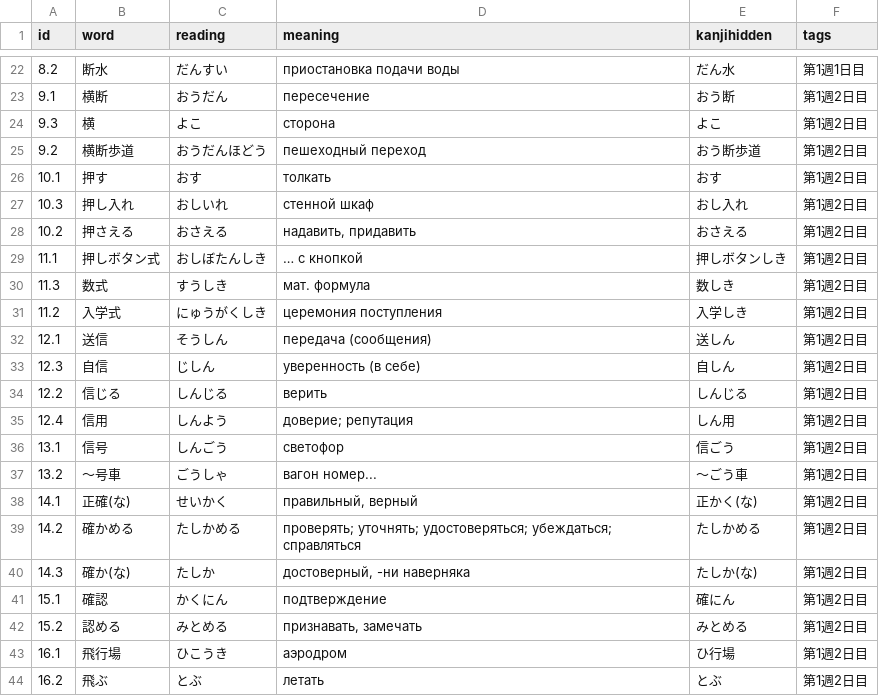
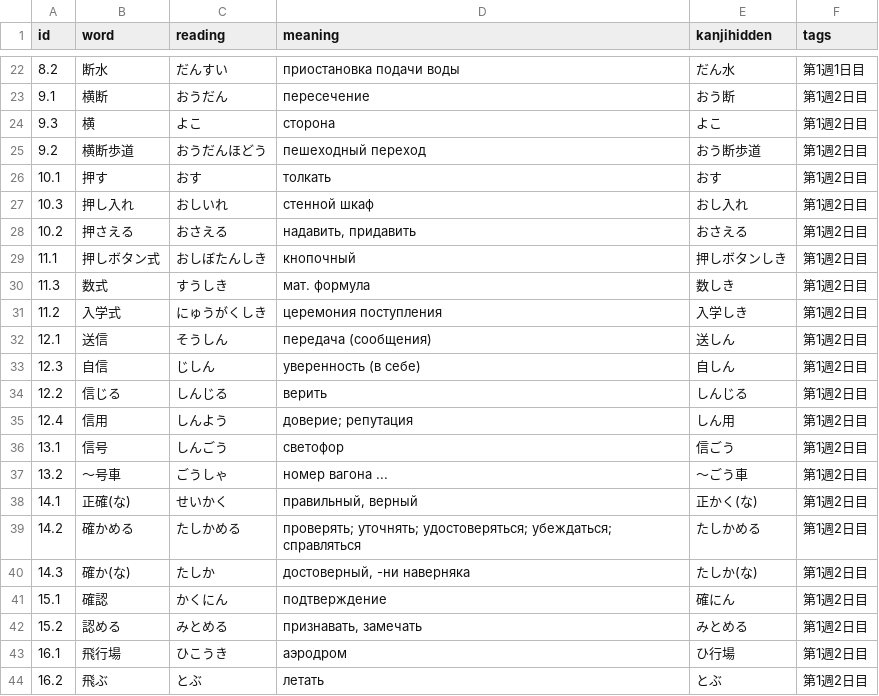
Before and after one commit to nillsondg/japanese_corpus, a CSV file: N3 Sou Matome Kanji Words.csv, drawn as a sheet; only a part is shown, gaps mark what is left out.

Commit message:
Fixed meaning

```diff
--- a/N3 Sou Matome Kanji Words.csv
+++ b/N3 Sou Matome Kanji Words.csv
@@ -28,3 +28,3 @@ id,word,reading,meaning,kanjihidden,tags
 10.2,押さえる,おさえる,"надавить, придавить",おさえる,第1週2日目
-11.1,押しボタン式,おしぼたんしき,… с кнопкой,押しボタンしき,第1週2日目
+11.1,押しボタン式,おしぼたんしき,кнопочный,押しボタンしき,第1週2日目
 11.3,数式,すうしき,мат. формула,数しき,第1週2日目
@@ -36,3 +36,3 @@ id,word,reading,meaning,kanjihidden,tags
 13.1,信号,しんごう,светофор,信ごう,第1週2日目
-13.2,〜号車,ごうしゃ,вагон номер...,〜ごう車,第1週2日目
+13.2,〜号車,ごうしゃ,номер вагона ...,〜ごう車,第1週2日目
 14.1,正確(な),せいかく,"правильный, верный",正かく(な),第1週2日目
```
